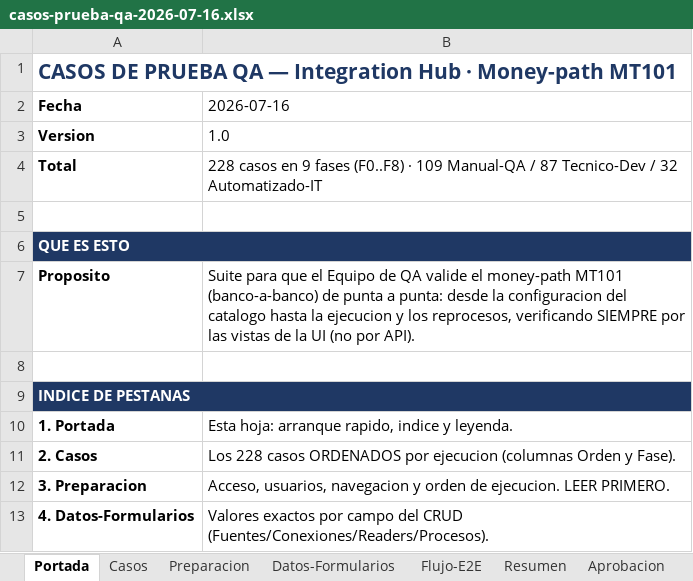
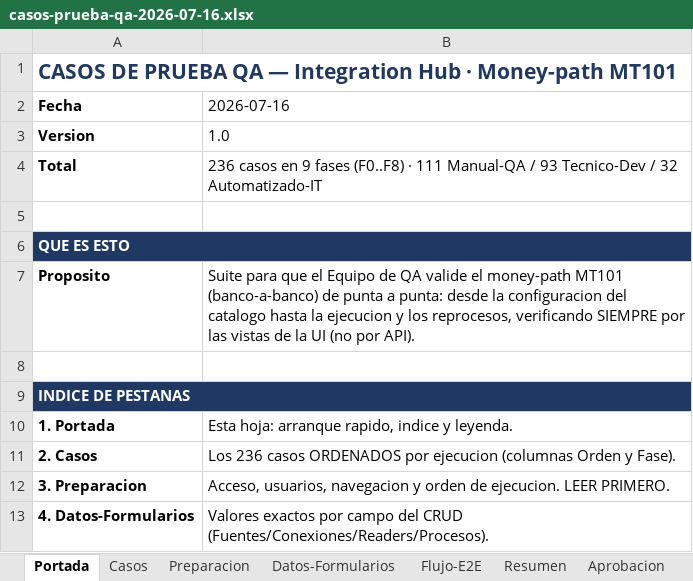
Before and after one commit to BuildSoft-Develoment/integration-hub, an Excel workbook: qa/fase-6-qa/casos-prueba-qa-2026-07-16.xlsx, sheet Portada, drawn as a sheet; only a part is shown; values as stored, in another font and other column widths than the file's, no borders; the diff names each change by its address in the sheet, - before the commit and + after, or states it on an @@ line.

```diff
--- a/qa/fase-6-qa/casos-prueba-qa-2026-07-16.xlsx (sheet Portada)
+++ b/qa/fase-6-qa/casos-prueba-qa-2026-07-16.xlsx (sheet Portada)
-B4 (2026-07-16): 228 casos en 9 fases (F0..F8) · 109 Manual-QA / 87 Tecnico-Dev /…
+B4 (2026-07-16): 236 casos en 9 fases (F0..F8) · 111 Manual-QA / 93 Tecnico-Dev /…
-B11 (2026-07-16): Los 228 casos ORDENADOS…
+B11 (2026-07-16): Los 236 casos ORDENADOS…
```
Also changed, not shown: sheet Casos, sheet Resumen, sheet Datos-Formularios, formulas that keep their value, 37 other files.
